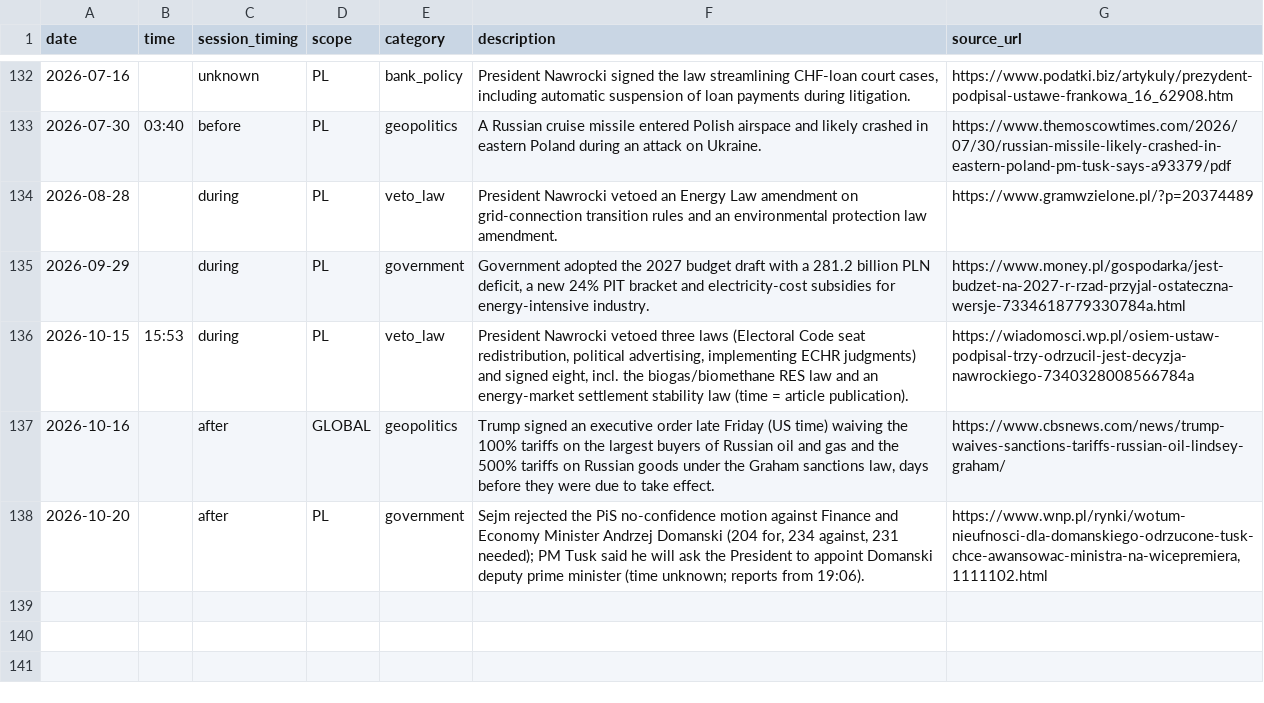
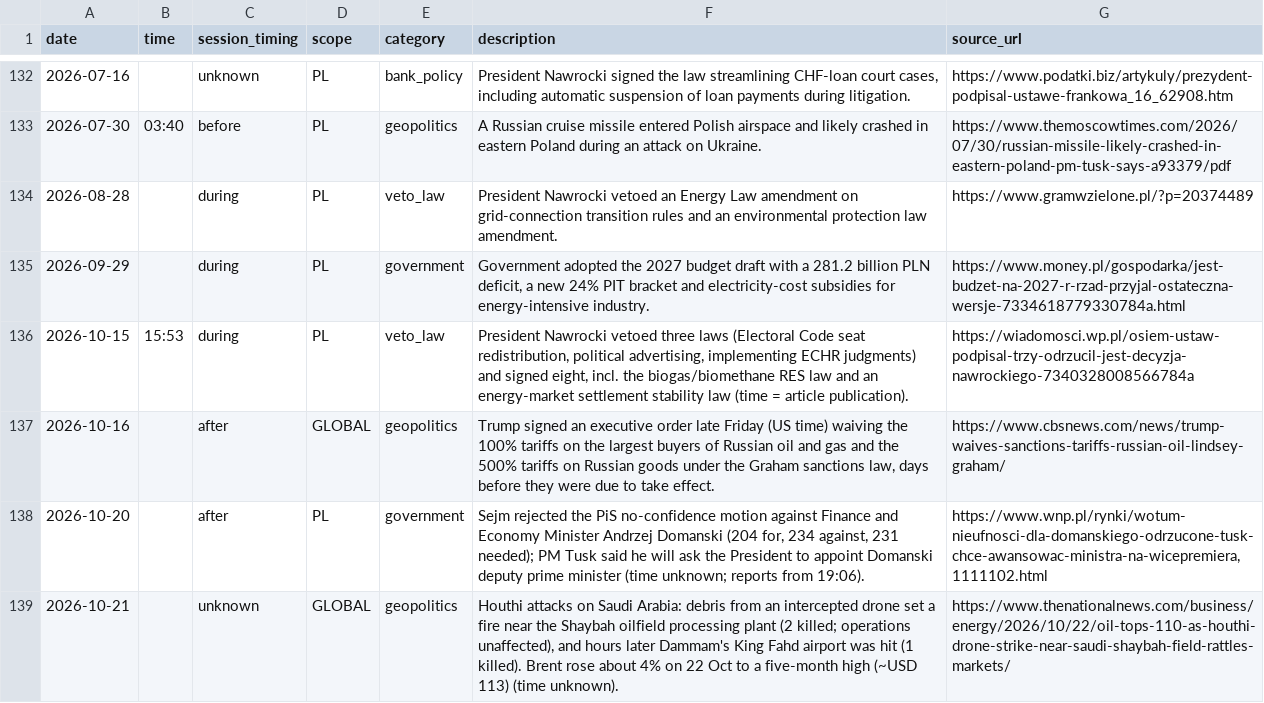
Before and after one commit to Rookiedevv/investe, a CSV file: data/political_events.csv, drawn as a sheet; only a part is shown, gaps mark what is left out.

```diff
--- a/data/political_events.csv
+++ b/data/political_events.csv
@@ -138 +138,2 @@
 "2026-10-20","","after","PL","government","Sejm rejected the PiS no-confidence motion against Finance and Economy Minister Andrzej Domanski (204 for, 234 against, 231 needed); PM Tusk said he will ask the President to appoint Domanski deputy prime minister (time unknown; reports from 19:06).","https://www.wnp.pl/rynki/wotum-nieufnosci-dla-domanskiego-odrzucone-tusk-chce-awansowac-ministra-na-wicepremiera,1111102.html"
+"2026-10-21","","unknown","GLOBAL","geopolitics","Houthi attacks on Saudi Arabia: debris from an intercepted drone set a fire near the Shaybah oilfield processing plant (2 killed; operations unaffected), and hours later Dammam's King Fahd airport was hit (1 killed). Brent rose about 4% on 22 Oct to a five-month high (~USD 113) (time unknown).","https://www.thenationalnews.com/business/energy/2026/10/22/oil-tops-110-as-houthi-drone-strike-near-saudi-shaybah-field-rattles-markets/"
```
Also changed, not shown: data/bank_events.csv.
